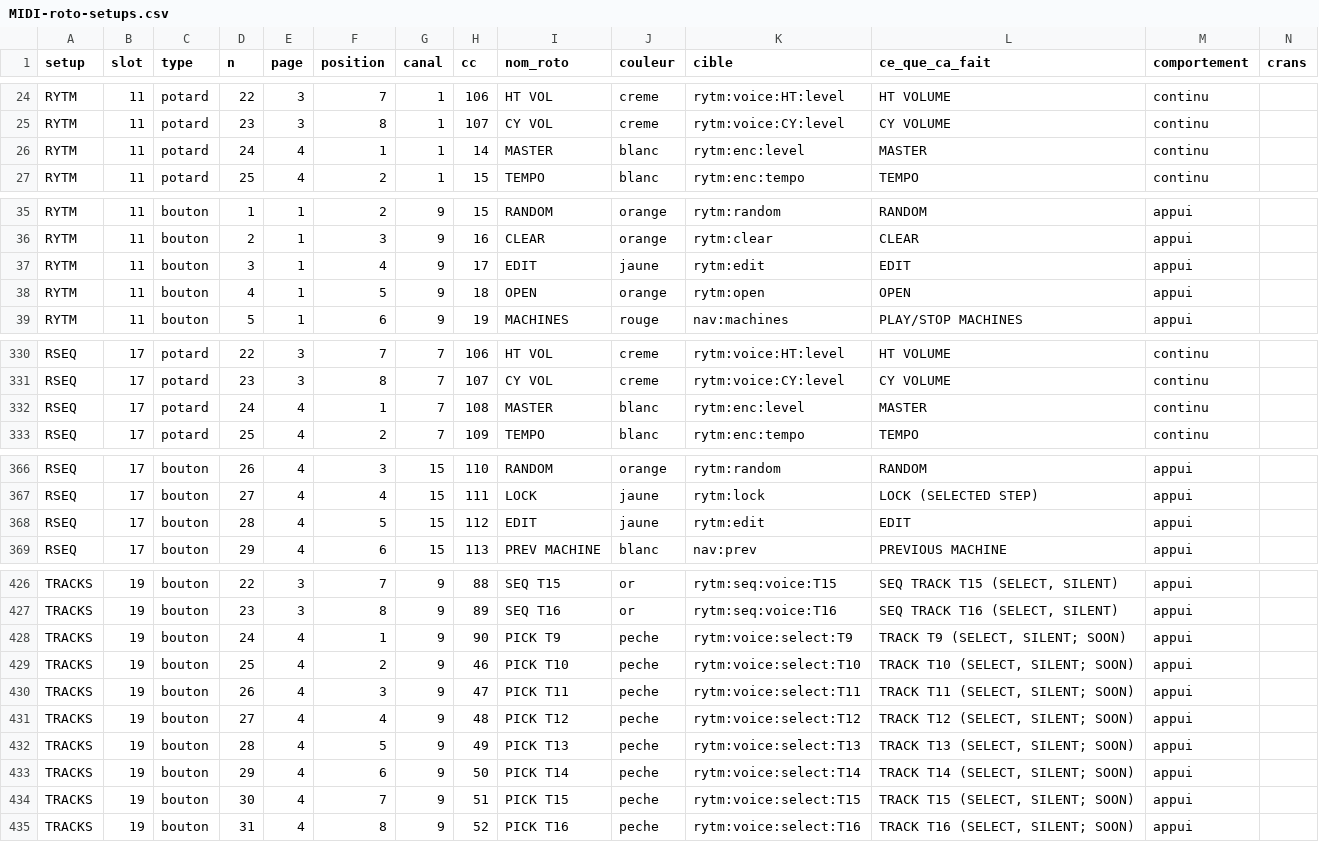
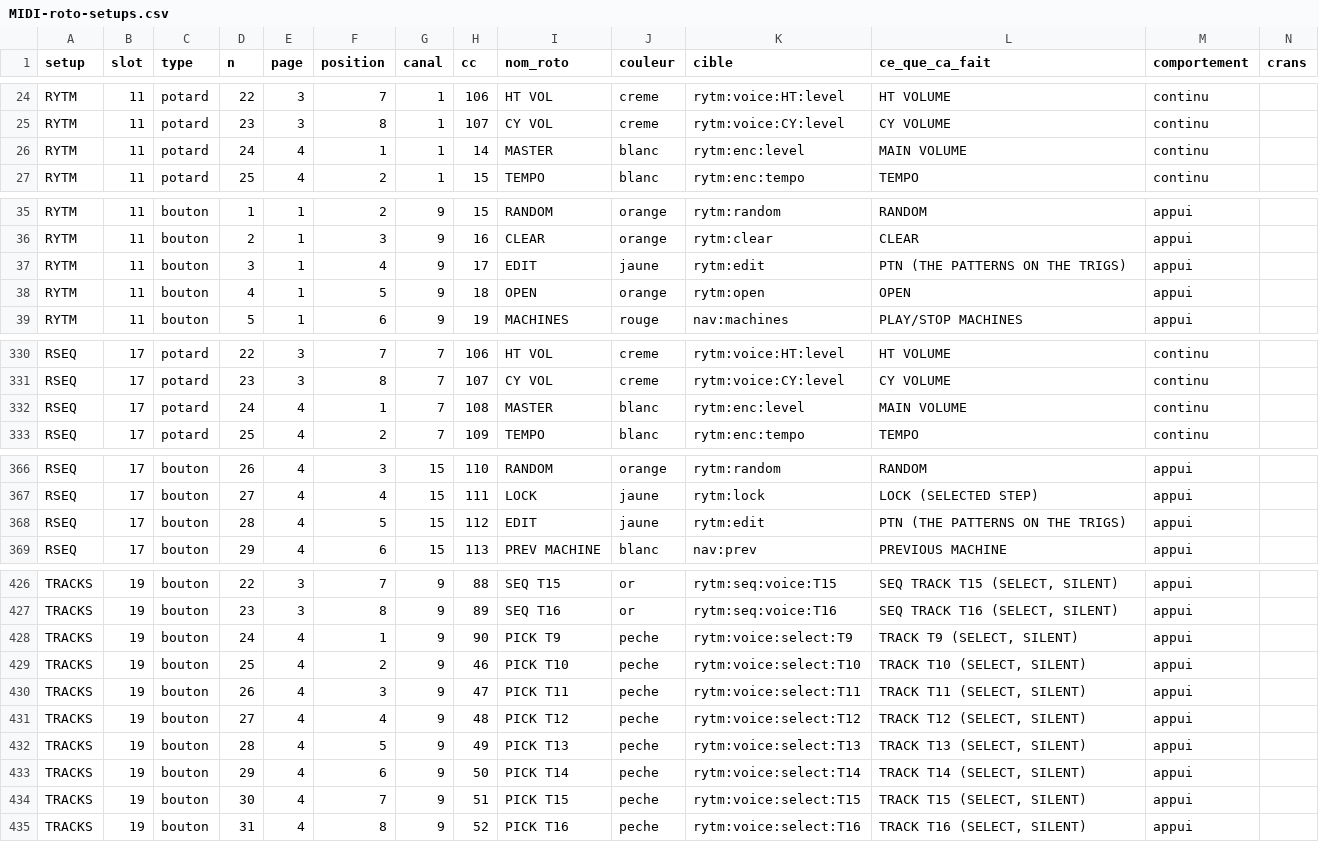
Before and after one commit to mauditemachine/MauditeMachine, a CSV file: docs/midi/MIDI-roto-setups.csv, drawn as a sheet; only a part is shown, gaps mark what is left out.

```diff
--- a/docs/midi/MIDI-roto-setups.csv
+++ b/docs/midi/MIDI-roto-setups.csv
@@ -25,3 +25,3 @@ RYTM,11,potard,22,3,7,1,106,HT VOL,creme,rytm:voice:HT:level,HT VOLUME,continu,
 RYTM,11,potard,23,3,8,1,107,CY VOL,creme,rytm:voice:CY:level,CY VOLUME,continu,
-RYTM,11,potard,24,4,1,1,14,MASTER,blanc,rytm:enc:level,MASTER,continu,
+RYTM,11,potard,24,4,1,1,14,MASTER,blanc,rytm:enc:level,MAIN VOLUME,continu,
 RYTM,11,potard,25,4,2,1,15,TEMPO,blanc,rytm:enc:tempo,TEMPO,continu,
@@ -36,3 +36,3 @@ RYTM,11,bouton,1,1,2,9,15,RANDOM,orange,rytm:random,RANDOM,appui,
 RYTM,11,bouton,2,1,3,9,16,CLEAR,orange,rytm:clear,CLEAR,appui,
-RYTM,11,bouton,3,1,4,9,17,EDIT,jaune,rytm:edit,EDIT,appui,
+RYTM,11,bouton,3,1,4,9,17,EDIT,jaune,rytm:edit,PTN (THE PATTERNS ON THE TRIGS),appui,
 RYTM,11,bouton,4,1,5,9,18,OPEN,orange,rytm:open,OPEN,appui,
@@ -331,3 +331,3 @@ RSEQ,17,potard,22,3,7,7,106,HT VOL,creme,rytm:voice:HT:level,HT VOLUME,continu,
 RSEQ,17,potard,23,3,8,7,107,CY VOL,creme,rytm:voice:CY:level,CY VOLUME,continu,
-RSEQ,17,potard,24,4,1,7,108,MASTER,blanc,rytm:enc:level,MASTER,continu,
+RSEQ,17,potard,24,4,1,7,108,MASTER,blanc,rytm:enc:level,MAIN VOLUME,continu,
 RSEQ,17,potard,25,4,2,7,109,TEMPO,blanc,rytm:enc:tempo,TEMPO,continu,
@@ -367,3 +367,3 @@ RSEQ,17,bouton,26,4,3,15,110,RANDOM,orange,rytm:random,RANDOM,appui,
 RSEQ,17,bouton,27,4,4,15,111,LOCK,jaune,rytm:lock,LOCK (SELECTED STEP),appui,
-RSEQ,17,bouton,28,4,5,15,112,EDIT,jaune,rytm:edit,EDIT,appui,
+RSEQ,17,bouton,28,4,5,15,112,EDIT,jaune,rytm:edit,PTN (THE PATTERNS ON THE TRIGS),appui,
 RSEQ,17,bouton,29,4,6,15,113,PREV MACHINE,blanc,nav:prev,PREVIOUS MACHINE,appui,
@@ -427,9 +427,9 @@ TRACKS,19,bouton,22,3,7,9,88,SEQ T15,or,rytm:seq:voice:T15,"SEQ TRACK T15 (SELEC
 TRACKS,19,bouton,23,3,8,9,89,SEQ T16,or,rytm:seq:voice:T16,"SEQ TRACK T16 (SELECT, SILENT)",appui,
-TRACKS,19,bouton,24,4,1,9,90,PICK T9,peche,rytm:voice:select:T9,"TRACK T9 (SELECT, SILENT; SOON)",appui,
-TRACKS,19,bouton,25,4,2,9,46,PICK T10,peche,rytm:voice:select:T10,"TRACK T10 (SELECT, SILENT; SOON)",appui,
-TRACKS,19,bouton,26,4,3,9,47,PICK T11,peche,rytm:voice:select:T11,"TRACK T11 (SELECT, SILENT; SOON)",appui,
-TRACKS,19,bouton,27,4,4,9,48,PICK T12,peche,rytm:voice:select:T12,"TRACK T12 (SELECT, SILENT; SOON)",appui,
-TRACKS,19,bouton,28,4,5,9,49,PICK T13,peche,rytm:voice:select:T13,"TRACK T13 (SELECT, SILENT; SOON)",appui,
-TRACKS,19,bouton,29,4,6,9,50,PICK T14,peche,rytm:voice:select:T14,"TRACK T14 (SELECT, SILENT; SOON)",appui,
-TRACKS,19,bouton,30,4,7,9,51,PICK T15,peche,rytm:voice:select:T15,"TRACK T15 (SELECT, SILENT; SOON)",appui,
-TRACKS,19,bouton,31,4,8,9,52,PICK T16,peche,rytm:voice:select:T16,"TRACK T16 (SELECT, SILENT; SOON)",appui,
+TRACKS,19,bouton,24,4,1,9,90,PICK T9,peche,rytm:voice:select:T9,"TRACK T9 (SELECT, SILENT)",appui,
+TRACKS,19,bouton,25,4,2,9,46,PICK T10,peche,rytm:voice:select:T10,"TRACK T10 (SELECT, SILENT)",appui,
+TRACKS,19,bouton,26,4,3,9,47,PICK T11,peche,rytm:voice:select:T11,"TRACK T11 (SELECT, SILENT)",appui,
+TRACKS,19,bouton,27,4,4,9,48,PICK T12,peche,rytm:voice:select:T12,"TRACK T12 (SELECT, SILENT)",appui,
+TRACKS,19,bouton,28,4,5,9,49,PICK T13,peche,rytm:voice:select:T13,"TRACK T13 (SELECT, SILENT)",appui,
+TRACKS,19,bouton,29,4,6,9,50,PICK T14,peche,rytm:voice:select:T14,"TRACK T14 (SELECT, SILENT)",appui,
+TRACKS,19,bouton,30,4,7,9,51,PICK T15,peche,rytm:voice:select:T15,"TRACK T15 (SELECT, SILENT)",appui,
+TRACKS,19,bouton,31,4,8,9,52,PICK T16,peche,rytm:voice:select:T16,"TRACK T16 (SELECT, SILENT)",appui,
```
Also changed, not shown: docs/midi/MIDI-targets.csv, 1 other file.
